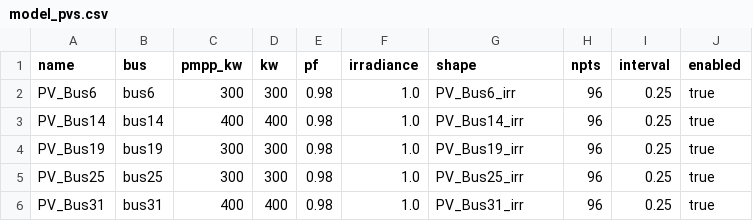
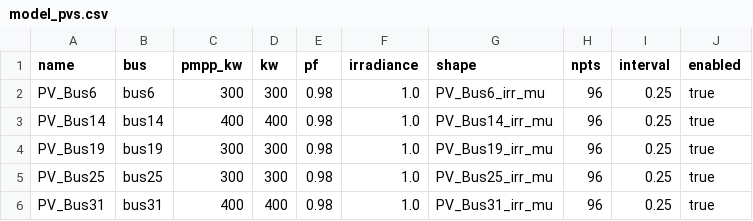
Before and after one commit to Tony-Cho/EditedDistOPF_Python_Ver, a CSV file: data/csv_case33/model_default/model_pvs.csv, drawn as a sheet.

```diff
--- a/data/csv_case33/model_default/model_pvs.csv
+++ b/data/csv_case33/model_default/model_pvs.csv
@@ -1,6 +1,6 @@
 name,bus,pmpp_kw,kw,pf,irradiance,shape,npts,interval,enabled
-PV_Bus6,bus6,300,300,0.98,1.0,PV_Bus6_irr,96,0.25,true
-PV_Bus14,bus14,400,400,0.98,1.0,PV_Bus14_irr,96,0.25,true
-PV_Bus19,bus19,300,300,0.98,1.0,PV_Bus19_irr,96,0.25,true
-PV_Bus25,bus25,300,300,0.98,1.0,PV_Bus25_irr,96,0.25,true
-PV_Bus31,bus31,400,400,0.98,1.0,PV_Bus31_irr,96,0.25,true
+PV_Bus6,bus6,300,300,0.98,1.0,PV_Bus6_irr_mu,96,0.25,true
+PV_Bus14,bus14,400,400,0.98,1.0,PV_Bus14_irr_mu,96,0.25,true
+PV_Bus19,bus19,300,300,0.98,1.0,PV_Bus19_irr_mu,96,0.25,true
+PV_Bus25,bus25,300,300,0.98,1.0,PV_Bus25_irr_mu,96,0.25,true
+PV_Bus31,bus31,400,400,0.98,1.0,PV_Bus31_irr_mu,96,0.25,true
```
Also changed, not shown: data/csv_case33/model_default/model_loads.csv, data/csv_case33/model_default/model_storage.csv, 1 other file.
